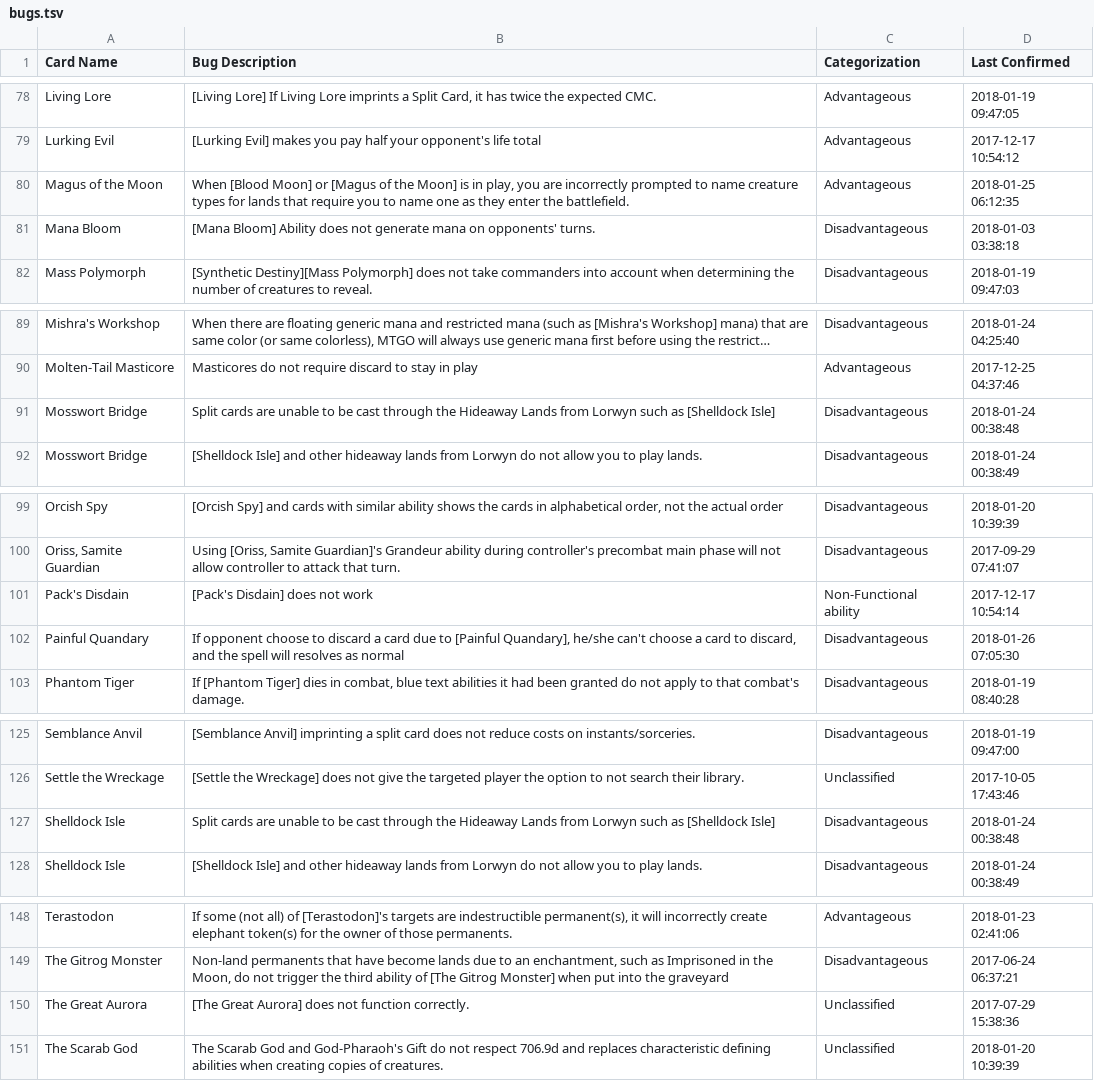
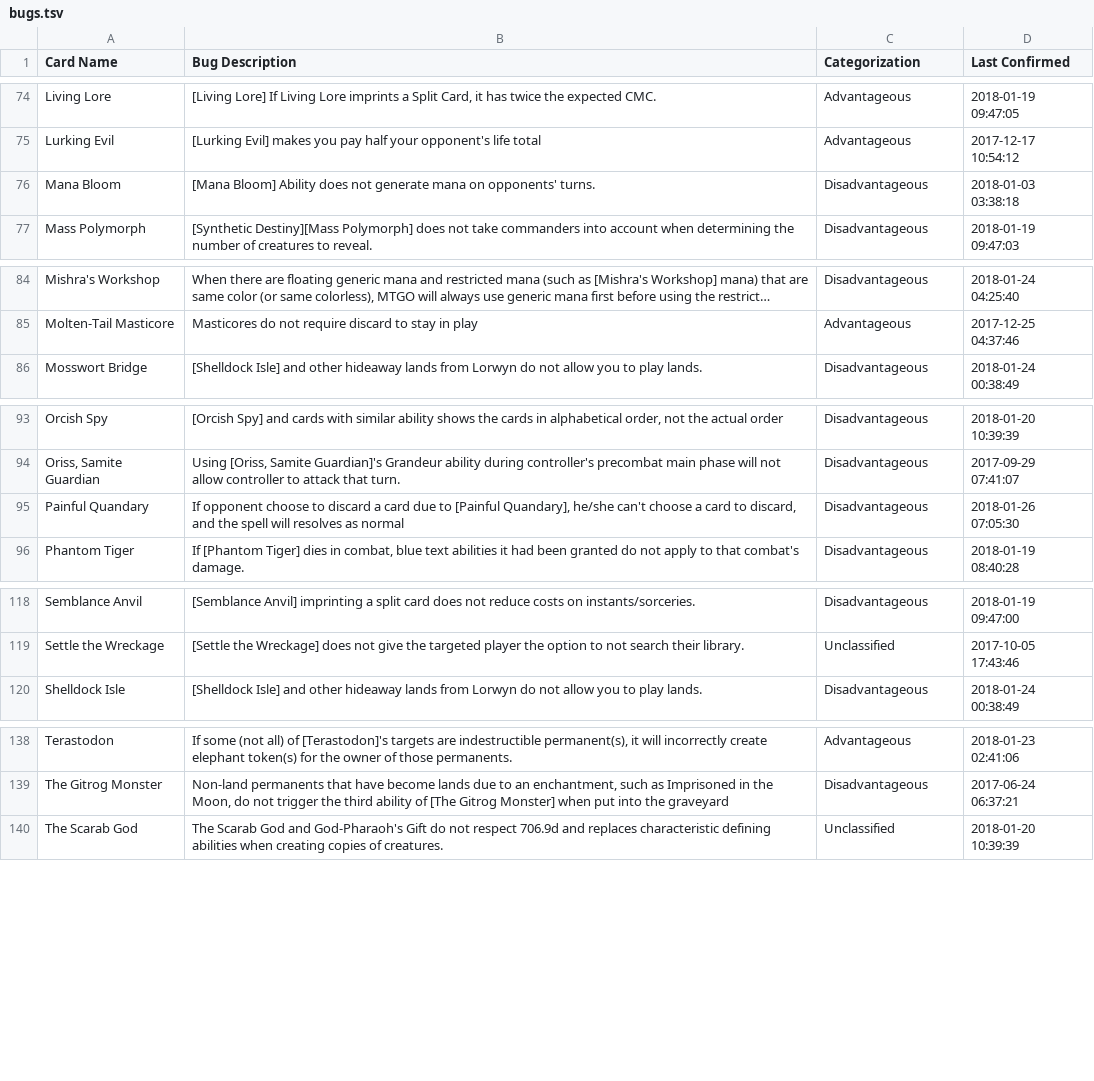
Before and after one commit to PennyDreadfulMTG/modo-bugs, a TSV file: bugs.tsv, drawn as a sheet; only a part is shown, gaps mark what is left out; long unchanged cells end in …; the diff covers the shown part only; the diff names each change by its address in the sheet, - before the commit and + after, or states it on an @@ line.

```diff
--- a/bugs.tsv
+++ b/bugs.tsv
-row 80: Magus of the Moon | When [Blood Moon] or [Magus of the Moon] is in play, you are incorrectly prompted to name creature types for lands that require you to name one as they enter the battlefield. | Advantageous | 2018-01-25 06:12:35
-row 91: Mosswort Bridge | Split cards are unable to be cast through the Hideaway Lands from Lorwyn such as [Shelldock Isle] | Disadvantageous | 2018-01-24 00:38:48
-row 101: Pack's Disdain | [Pack's Disdain] does not work | Non-Functional ability | 2017-12-17 10:54:14
-row 127: Shelldock Isle | Split cards are unable to be cast through the Hideaway Lands from Lorwyn such as [Shelldock Isle] | Disadvantageous | 2018-01-24 00:38:48
-row 150: The Great Aurora | [The Great Aurora] does not function correctly. | Unclassified | 2017-07-29 15:38:36
```
Also changed, not shown: 8 removed rows elsewhere in this file, 2 other files.
